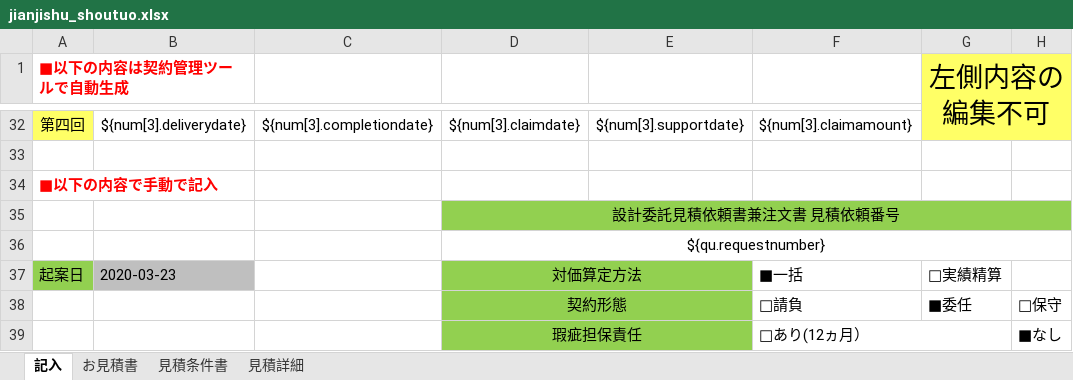
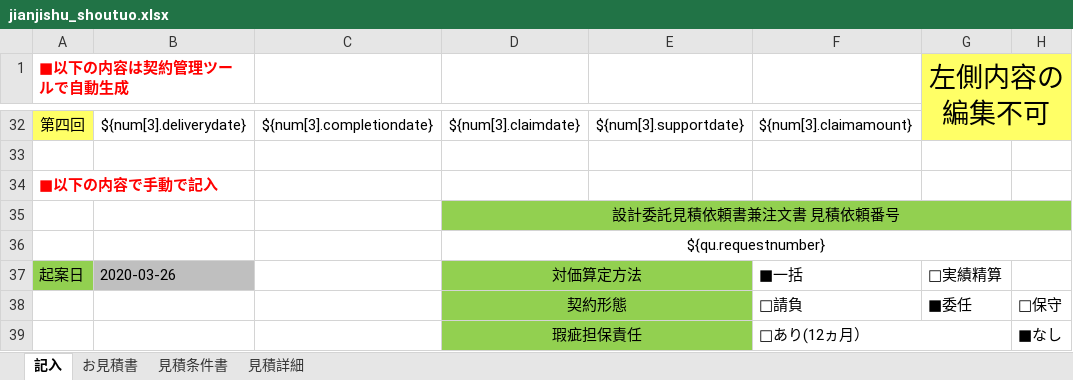
Before and after one commit to zhangtianciAnt/newparkcloud, an Excel workbook: controller/src/main/resources/jxls_templates/jianjishu_shoutuo.xlsx, sheet 記入, drawn as a sheet; only a part is shown, gaps mark what is left out; values as stored, in another font and other column widths than the file's, no borders; the diff names each change by its address in the sheet, - before the commit and + after, or states it on an @@ line.

```diff
--- a/controller/src/main/resources/jxls_templates/jianjishu_shoutuo.xlsx (sheet 記入)
+++ b/controller/src/main/resources/jxls_templates/jianjishu_shoutuo.xlsx (sheet 記入)
-B37: 2020-03-23
+B37: 2020-03-26
```
Also changed, not shown: sheet お見積書, sheet 見積条件書.
